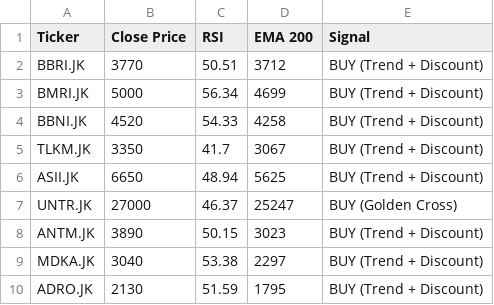
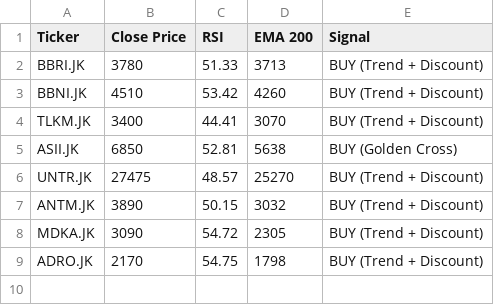
Before and after one commit to dnielasher/idx-automated-screener, a CSV file: rekomendasi_saham.csv, drawn as a sheet.

```diff
--- a/rekomendasi_saham.csv
+++ b/rekomendasi_saham.csv
@@ -1,10 +1,9 @@
 Ticker,Close Price,RSI,EMA 200,Signal
-BBRI.JK,3770,50.51,3712,BUY (Trend + Discount)
-BMRI.JK,5000,56.34,4699,BUY (Trend + Discount)
-BBNI.JK,4520,54.33,4258,BUY (Trend + Discount)
-TLKM.JK,3350,41.7,3067,BUY (Trend + Discount)
-ASII.JK,6650,48.94,5625,BUY (Trend + Discount)
-UNTR.JK,27000,46.37,25247,BUY (Golden Cross)
-ANTM.JK,3890,50.15,3023,BUY (Trend + Discount)
-MDKA.JK,3040,53.38,2297,BUY (Trend + Discount)
-ADRO.JK,2130,51.59,1795,BUY (Trend + Discount)
+BBRI.JK,3780,51.33,3713,BUY (Trend + Discount)
+BBNI.JK,4510,53.42,4260,BUY (Trend + Discount)
+TLKM.JK,3400,44.41,3070,BUY (Trend + Discount)
+ASII.JK,6850,52.81,5638,BUY (Golden Cross)
+UNTR.JK,27475,48.57,25270,BUY (Trend + Discount)
+ANTM.JK,3890,50.15,3032,BUY (Trend + Discount)
+MDKA.JK,3090,54.72,2305,BUY (Trend + Discount)
+ADRO.JK,2170,54.75,1798,BUY (Trend + Discount)
```
